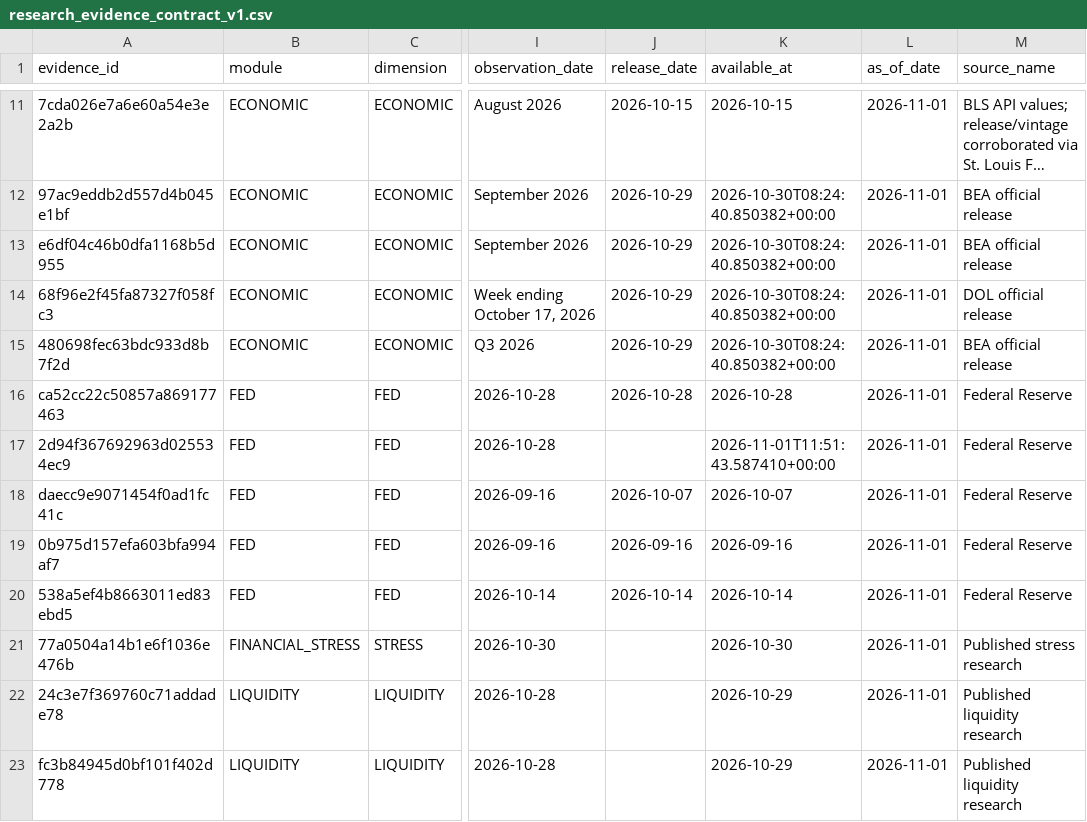
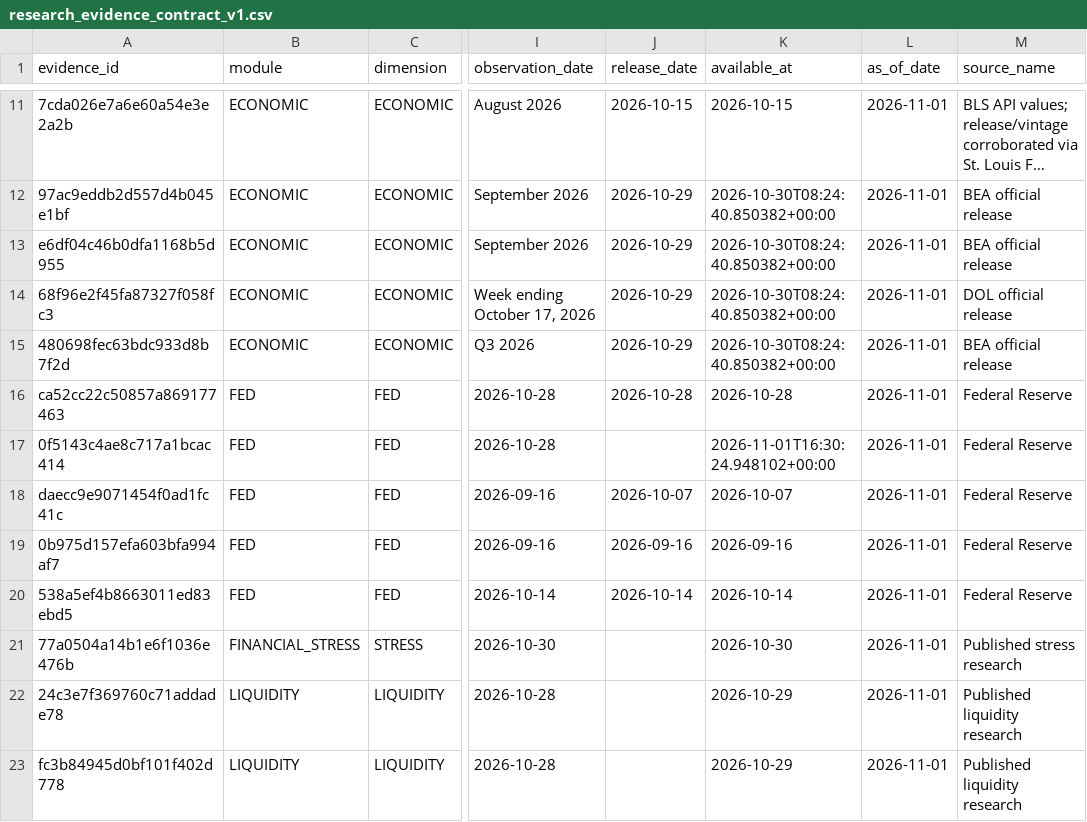
Before and after one commit to mohamednossaoui-max/US500-Macro-Intelligence, a CSV file: public_data/research_evidence_contract_v1.csv, drawn as a sheet; only a part is shown, gaps mark what is left out; long unchanged cells end in …; the diff names each change by its address in the sheet, - before the commit and + after, or states it on an @@ line.

```diff
--- a/public_data/research_evidence_contract_v1.csv
+++ b/public_data/research_evidence_contract_v1.csv
-A17 (evidence_id): 2d94f367692963d025534ec9
+A17 (evidence_id): 0f5143c4ae8c717a1bcac414
-K17 (available_at): 2026-11-01T11:51:43.587410+00:00
+K17 (available_at): 2026-11-01T16:30:24.948102+00:00
```
Also changed, not shown: public_data/research_evidence_quality_v1.csv, 12 other files.
